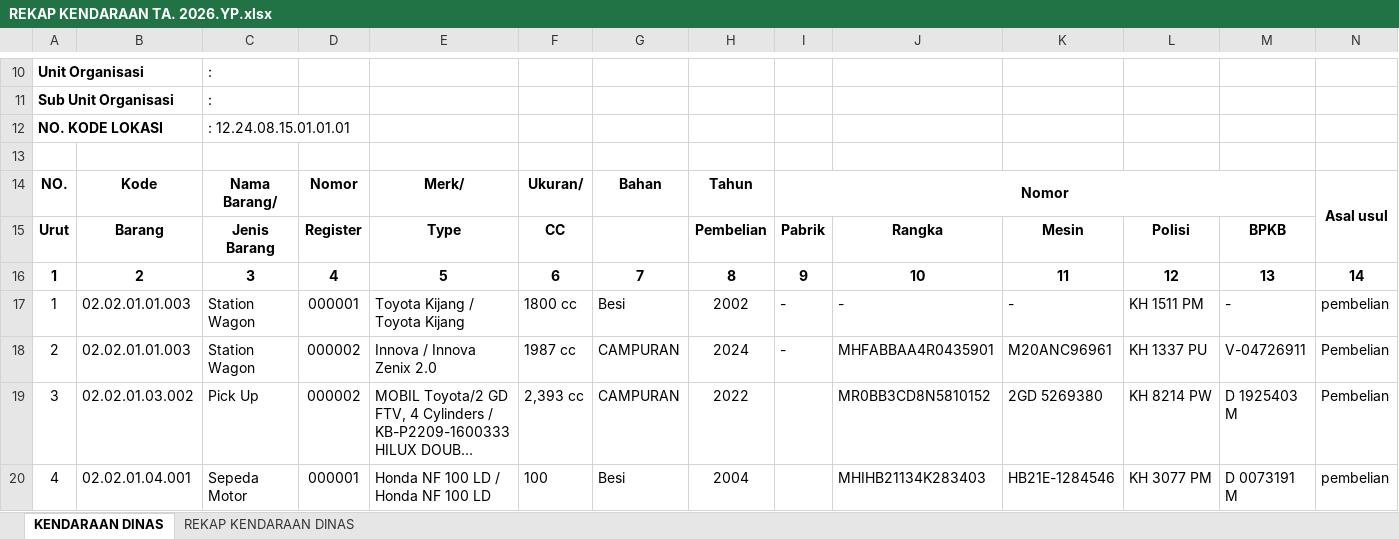
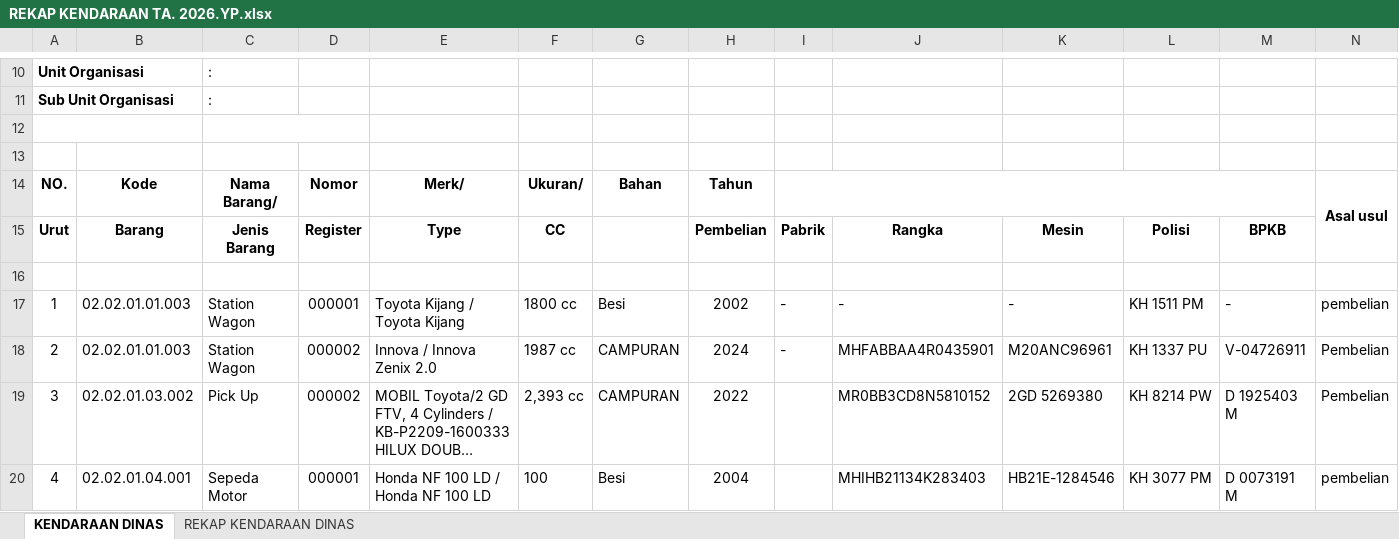
Before and after one commit to bmdaset/simantap-kendaraan, an Excel workbook: REKAP KENDARAAN TA. 2026.YP.xlsx, sheet KENDARAAN DINAS, drawn as a sheet; only a part is shown, gaps mark what is left out; long unchanged cells end in …; values as stored, in another font and other column widths than the file's, no borders; charts and pictures not drawn; rows hold the shown columns only; the diff names each change by its address in the sheet, - before the commit and + after, or states it on an @@ line.

```diff
--- a/REKAP KENDARAAN TA. 2026.YP.xlsx (sheet KENDARAAN DINAS)
+++ b/REKAP KENDARAAN TA. 2026.YP.xlsx (sheet KENDARAAN DINAS)
-A12 text colour: black
+A12 text colour: #FFFFFF
-C12 text colour: black
+C12 text colour: #FFFFFF
-I14: Nomor
+I14: (empty)
-row 16: 1 | 2 | 3 | 4 | 5 | 6 | 7 | 8 | 9 | 10 | 11 | 12 | 13 | 14
+row 16: (empty)
```
Also changed, not shown: 1 other file.
